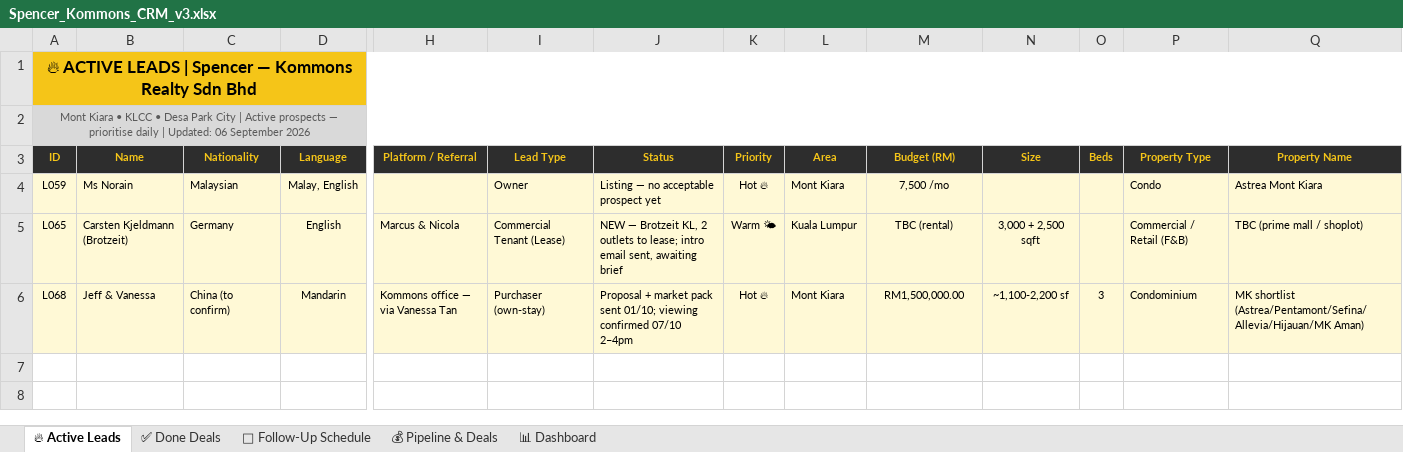
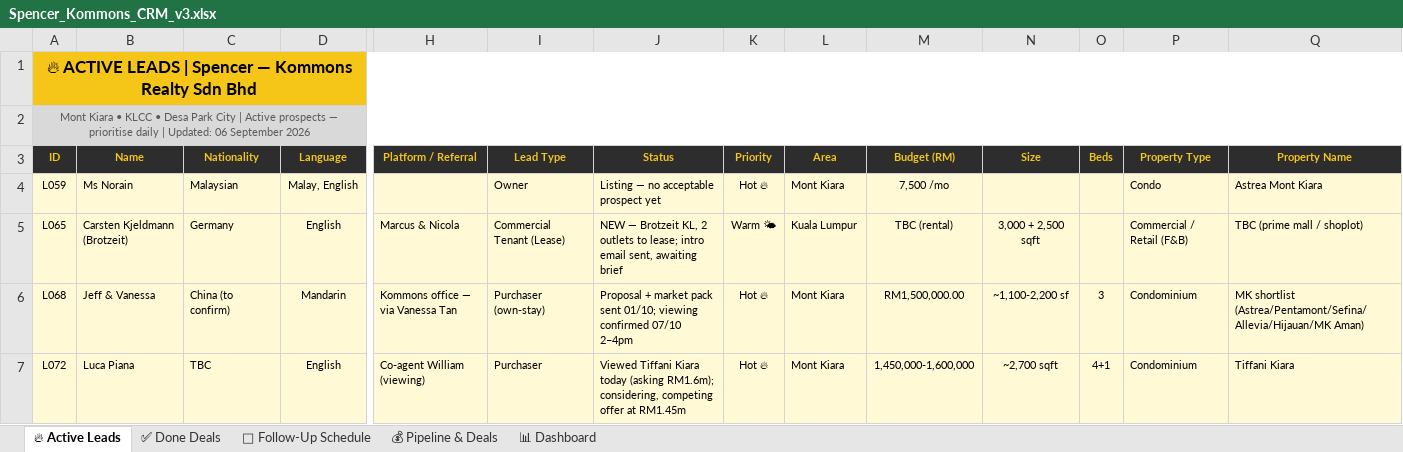
Before and after one commit to Spencerr2626/Spencer, an Excel workbook: references/crm/Spencer_Kommons_CRM_v3.xlsx, sheet 🔥 Active Leads, drawn as a sheet; only a part is shown, gaps mark what is left out; values as stored, in another font and other column widths than the file's, no borders; rows hold the shown columns only; the diff names each change by its address in the sheet, - before the commit and + after, or states it on an @@ line.

```diff
--- a/references/crm/Spencer_Kommons_CRM_v3.xlsx (sheet 🔥 Active Leads)
+++ b/references/crm/Spencer_Kommons_CRM_v3.xlsx (sheet 🔥 Active Leads)
+row 7: L072 | Luca Piana | TBC | English | Co-agent William (viewing) | Purchaser | Viewed Tiffani Kiara today (asking RM1.6m); considering, competing offer at RM1.45m | Hot 🔥 | Mont Kiara | 1,450,000-1,600,000 | ~2,700 sqft | 4+1 | Condominium | Tiffani Kiara
```
Also changed, not shown: sheet 📊 Dashboard.
